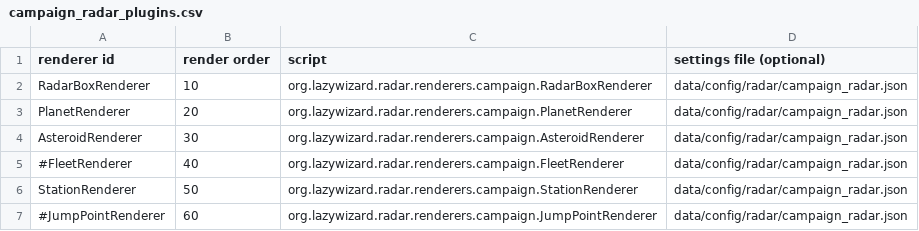
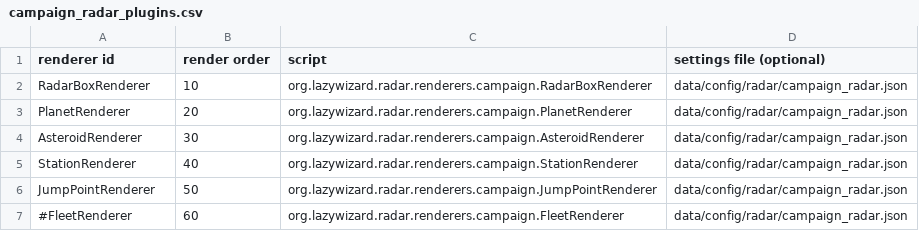
Before and after one commit to LazyWizard/combat-radar, a CSV file: campaign_radar_plugins.csv, drawn as a sheet.

Commit message:
Implemented jump point renderer

```diff
--- a/campaign_radar_plugins.csv
+++ b/campaign_radar_plugins.csv
@@ -4,4 +4,4 @@ PlanetRenderer,20,org.lazywizard.radar.renderers.campaign.PlanetRenderer,data/co
 AsteroidRenderer,30,org.lazywizard.radar.renderers.campaign.AsteroidRenderer,data/config/radar/campaign_radar.json
-#FleetRenderer,40,org.lazywizard.radar.renderers.campaign.FleetRenderer,data/config/radar/campaign_radar.json
-StationRenderer,50,org.lazywizard.radar.renderers.campaign.StationRenderer,data/config/radar/campaign_radar.json
-#JumpPointRenderer,60,org.lazywizard.radar.renderers.campaign.JumpPointRenderer,data/config/radar/campaign_radar.json
+StationRenderer,40,org.lazywizard.radar.renderers.campaign.StationRenderer,data/config/radar/campaign_radar.json
+JumpPointRenderer,50,org.lazywizard.radar.renderers.campaign.JumpPointRenderer,data/config/radar/campaign_radar.json
+#FleetRenderer,60,org.lazywizard.radar.renderers.campaign.FleetRenderer,data/config/radar/campaign_radar.json
```
Also changed, not shown: 3 other files.
